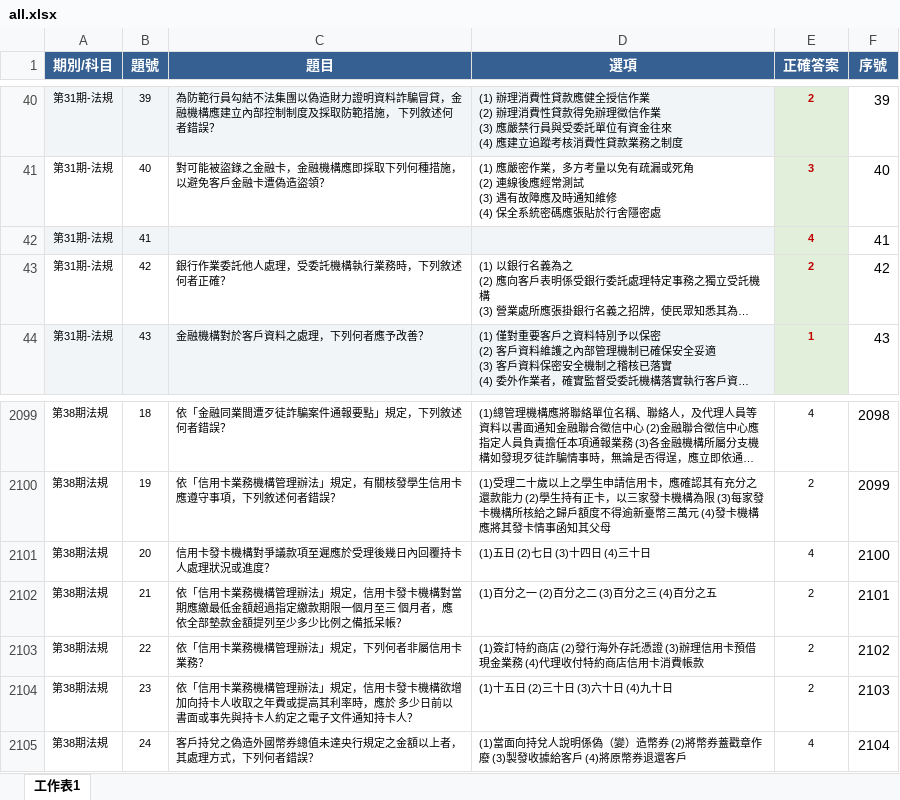
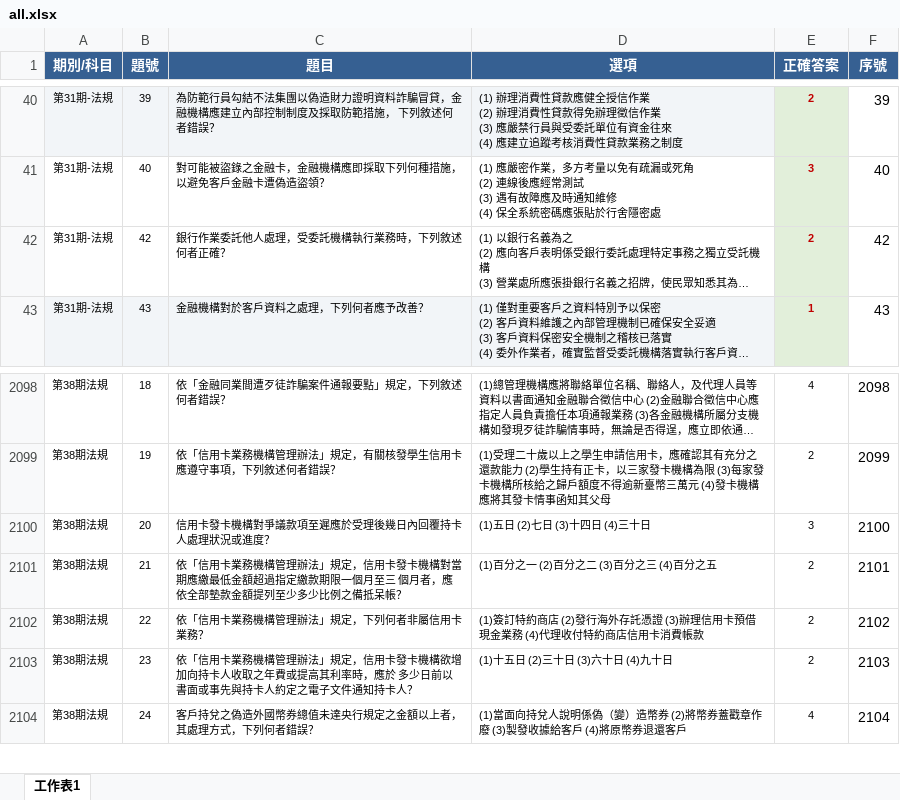
Before and after one commit to wenchang228/bank-quiz, an Excel workbook: all.xlsx, sheet 工作表1, drawn as a sheet; only a part is shown, gaps mark what is left out; long unchanged cells end in …; values as stored, in another font and other column widths than the file's, no borders; removed rows and columns are numbered as before the commit, all else as after; the diff names each change by its address in the sheet, - before the commit and + after, or states it on an @@ line.

Commit message:
Add files via upload

```diff
--- a/all.xlsx (sheet 工作表1)
+++ b/all.xlsx (sheet 工作表1)
-row 42: 第31期-法規 | 41 |  |  | 4 | 41
-E2100 (正確答案): 4
+E2100 (正確答案): 3
```
